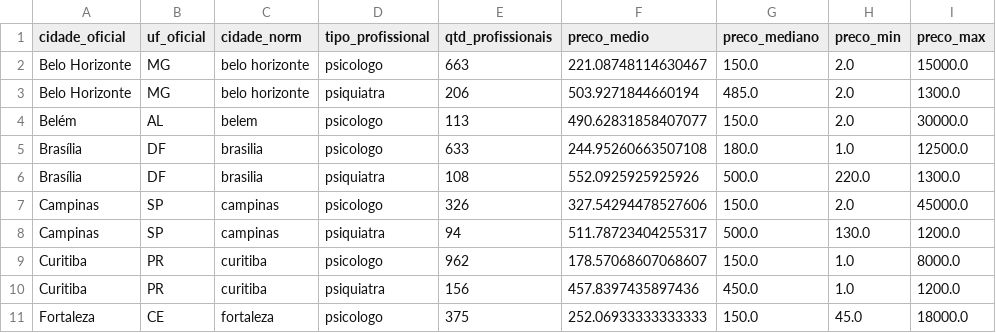
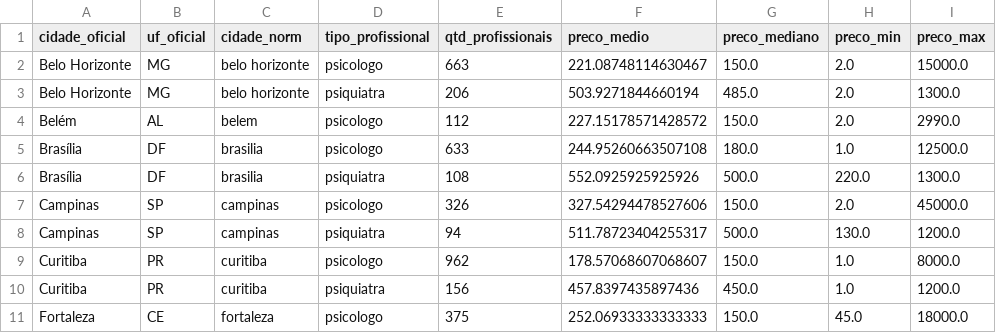
Before and after one commit to Letolsilva/CD---Projeto-final, a CSV file: output/precos_por_municipio.csv, drawn as a sheet; only a part is shown.

```diff
--- a/output/precos_por_municipio.csv
+++ b/output/precos_por_municipio.csv
@@ -3,3 +3,3 @@ Belo Horizonte,MG,belo horizonte,psicologo,663,221.08748114630467,150.0,2.0,1500
 Belo Horizonte,MG,belo horizonte,psiquiatra,206,503.9271844660194,485.0,2.0,1300.0
-Belém,AL,belem,psicologo,113,490.62831858407077,150.0,2.0,30000.0
+Belém,AL,belem,psicologo,112,227.15178571428572,150.0,2.0,2990.0
 Brasília,DF,brasilia,psicologo,633,244.95260663507108,180.0,1.0,12500.0
```
Also changed, not shown: output/base_precos_mentais_2020_2024.csv, output/base_precos_mentais_2023.csv, 13 other files.
